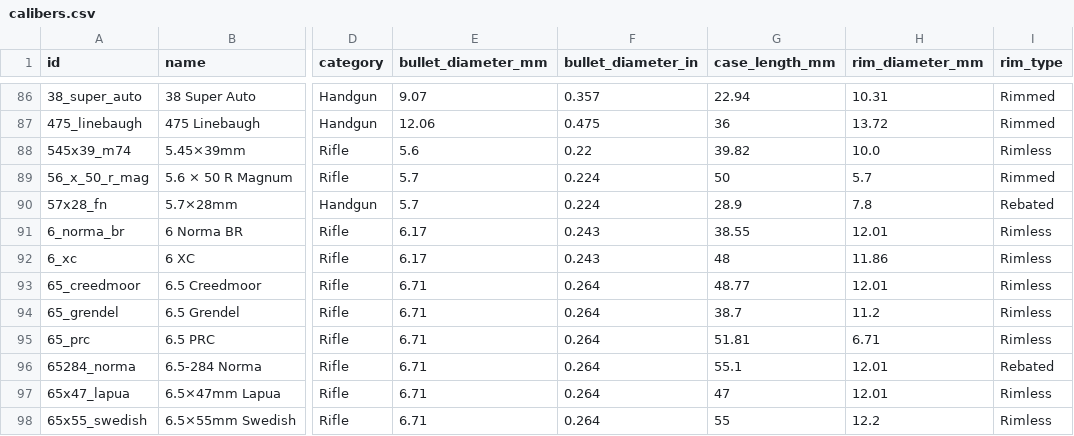
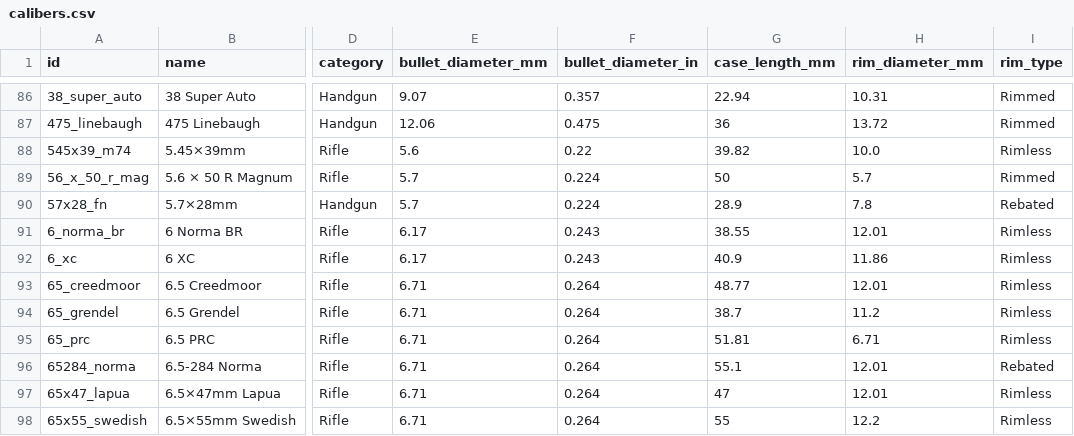
Before and after one commit to fbastin/calibers, a CSV file: calibers.csv, drawn as a sheet; only a part is shown, gaps mark what is left out; the diff names each change by its address in the sheet, - before the commit and + after, or states it on an @@ line.

```diff
--- a/calibers.csv
+++ b/calibers.csv
-G92 (case_length_mm): 48
+G92 (case_length_mm): 40.9
```
Also changed, not shown: 2 other files.
